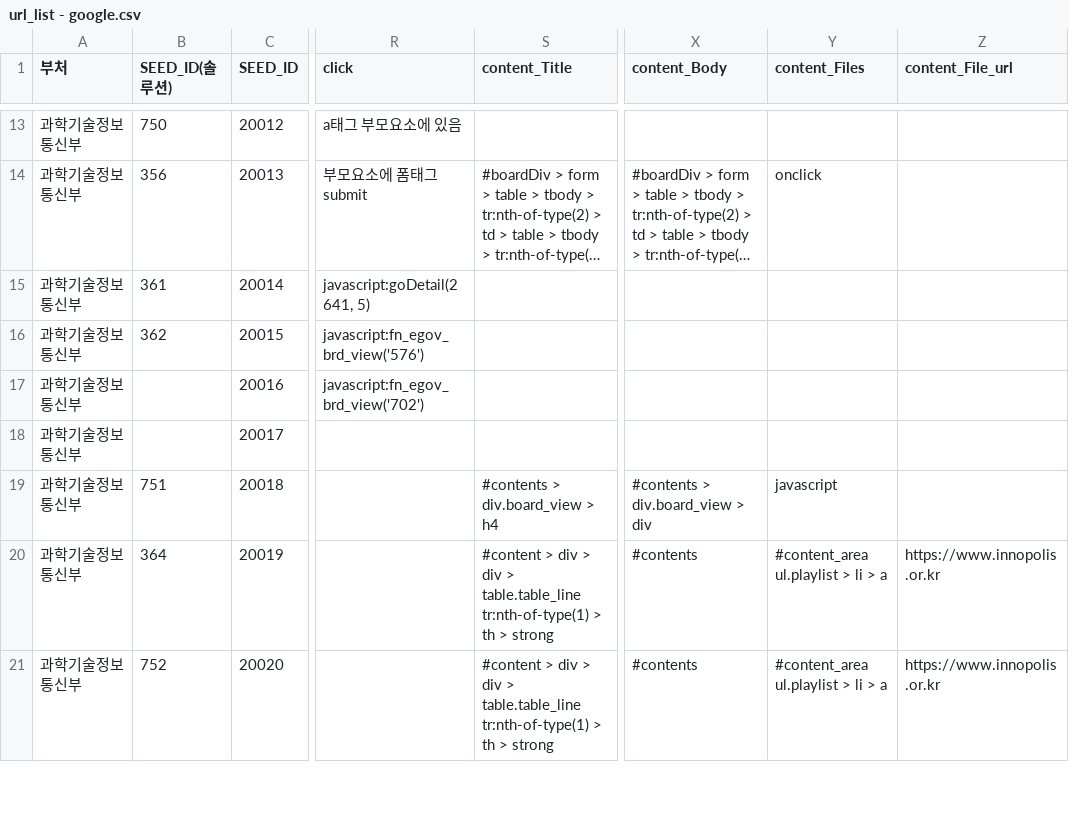
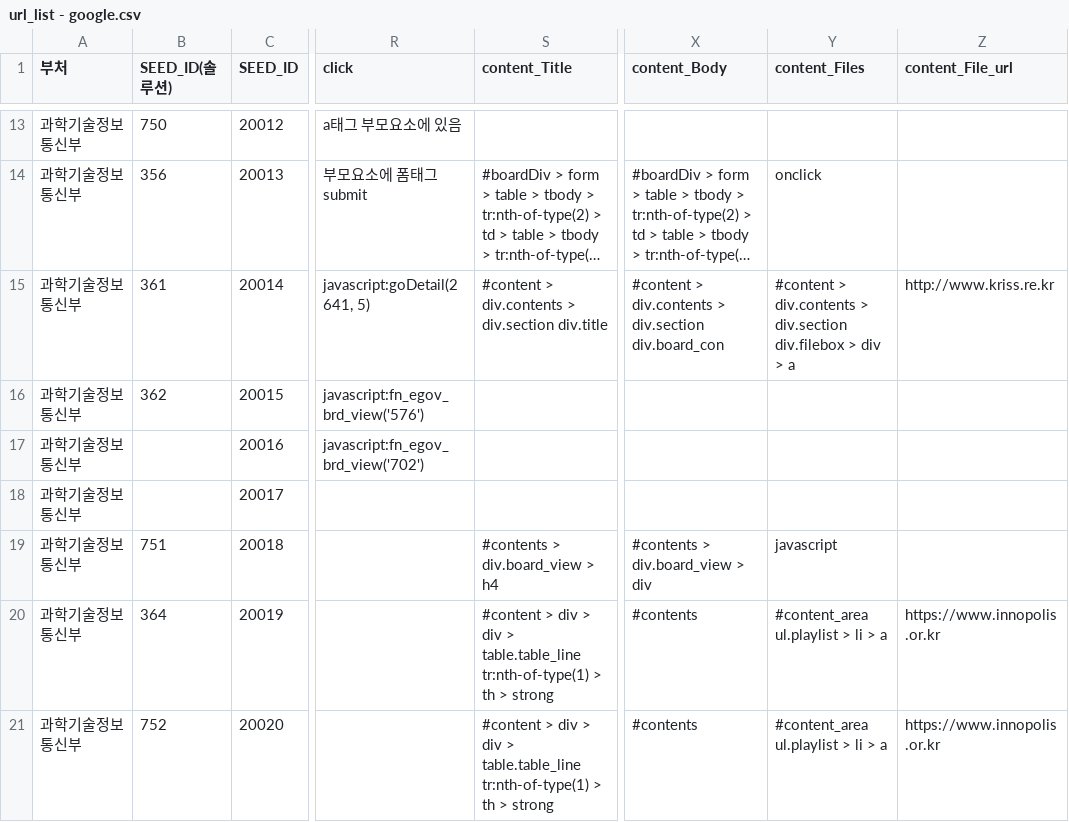
Before and after one commit to nikerun23/python, a CSV file: rnd_crawler/csv/url_list - google.csv, drawn as a sheet; only a part is shown, gaps mark what is left out; long unchanged cells end in …; the diff names each change by its address in the sheet, - before the commit and + after, or states it on an @@ line.

Commit message:
클로링 정보가 있는 csv파일 업데이트

```diff
--- a/rnd_crawler/csv/url_list - google.csv
+++ b/rnd_crawler/csv/url_list - google.csv
-S15 (content_Title): (empty)
+S15 (content_Title): #content > div.contents > div.section div.title
-X15 (content_Body): (empty)
+X15 (content_Body): #content > div.contents > div.section div.board_con
-Y15 (content_Files): (empty)
+Y15 (content_Files): #content > div.contents > div.section div.filebox > div > a
-Z15 (content_File_url): (empty)
+Z15 (content_File_url): http://www.kriss.re.kr
```
